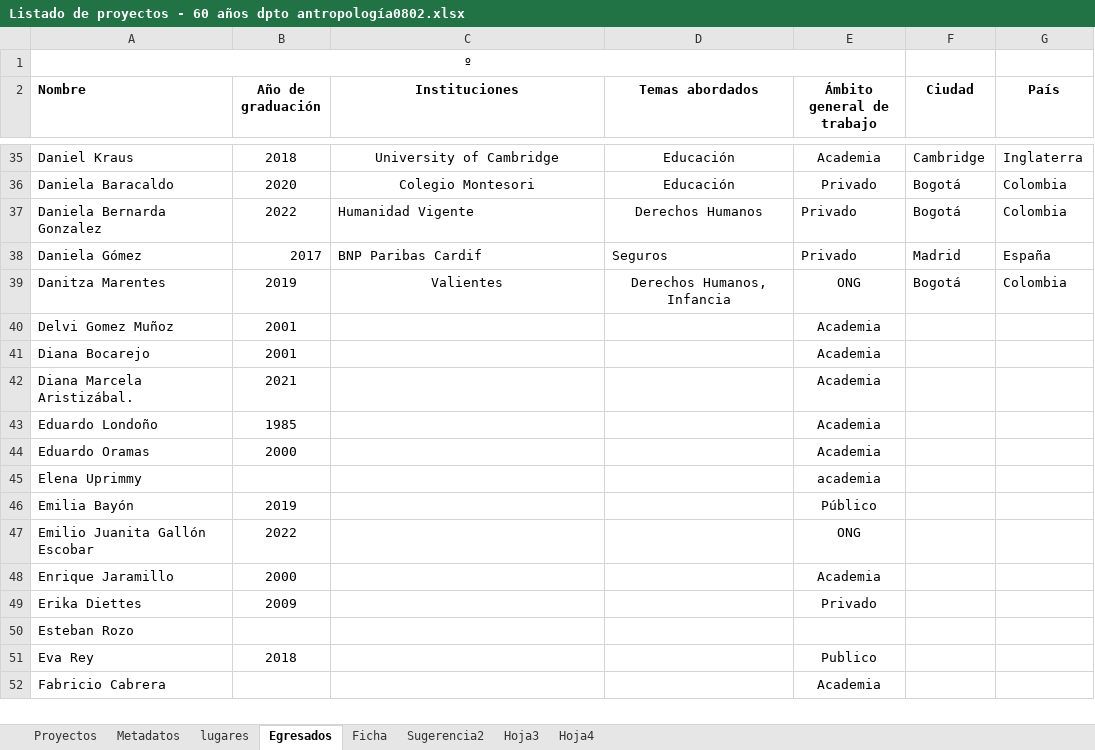
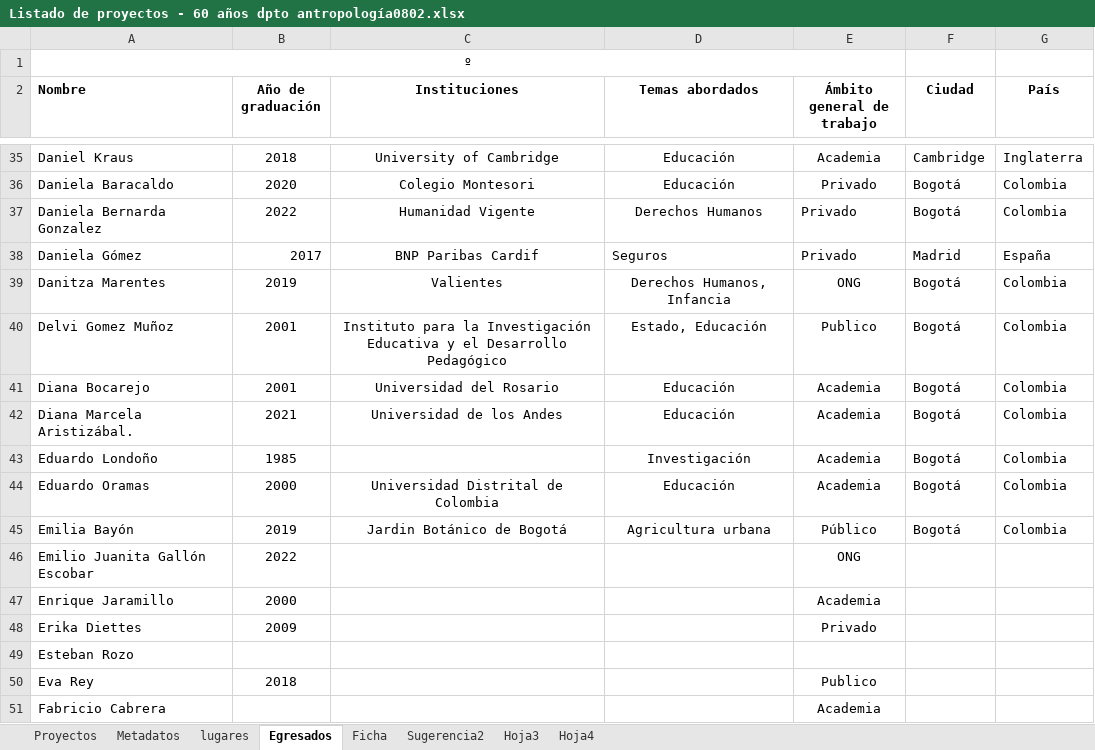
Before and after one commit to enflujo/enflujo-haciendocaminos, an Excel workbook: procesador/datos/Listado de proyectos - 60 años dpto antropología0802.xlsx, sheet Egresados, drawn as a sheet; only a part is shown, gaps mark what is left out; values as stored, in another font and other column widths than the file's, no borders; removed rows and columns are numbered as before the commit, all else as after; the diff names each change by its address in the sheet, - before the commit and + after, or states it on an @@ line.

```diff
--- a/procesador/datos/Listado de proyectos - 60 años dpto antropología0802.xlsx (sheet Egresados)
+++ b/procesador/datos/Listado de proyectos - 60 años dpto antropología0802.xlsx (sheet Egresados)
-C37:C38 alignment: left
+C37:C38 alignment: center
-C40 (Instituciones): (empty)
+C40 (Instituciones): Instituto para la Investigación Educativa y el Desarrollo Pedagógico
-D40 (Temas abordados): (empty)
+D40 (Temas abordados): Estado, Educación
-E40 (Ámbito general de trabajo): Academia
+E40 (Ámbito general de trabajo): Publico
-F40:F44 (Ciudad): (empty)
+F40:F44 (Ciudad): Bogotá
-G40:G44 (País): (empty)
+G40:G44 (País): Colombia
-C41 (Instituciones): (empty)
+C41 (Instituciones): Universidad del Rosario
-D41:D42 (Temas abordados): (empty)
+D41:D42 (Temas abordados): Educación
-C42 (Instituciones): (empty)
+C42 (Instituciones): Universidad de los Andes
-D43 (Temas abordados): (empty)
+D43 (Temas abordados): Investigación
-C44 (Instituciones): (empty)
+C44 (Instituciones): Universidad Distrital de Colombia
-D44 (Temas abordados): (empty)
+D44 (Temas abordados): Educación
-row 45: Elena Uprimmy |  |  |  | academia
-C45 (Instituciones): (empty)
+C45 (Instituciones): Jardin Botánico de Bogotá
-D45 (Temas abordados): (empty)
+D45 (Temas abordados): Agricultura urbana
-F45 (Ciudad): (empty)
+F45 (Ciudad): Bogotá
-G45 (País): (empty)
+G45 (País): Colombia
```
Also changed, not shown: sheet lugares, sheet Proyectos, 3 other files.
